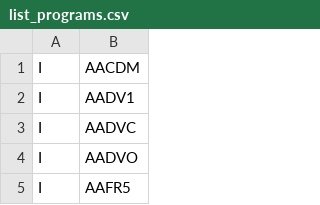
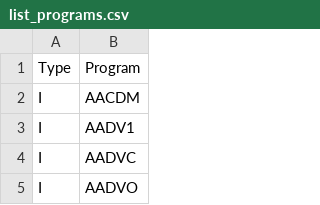
Before and after one commit to dcavey/Clustering, a CSV file: FindClusters/src/resources/list_programs.csv, drawn as a sheet; only a part is shown; the shorter side is filled out with more unchanged rows.

Commit message:
Put header etc. on files so no conflicts between programs

```diff
--- a/FindClusters/src/resources/list_programs.csv
+++ b/FindClusters/src/resources/list_programs.csv
@@ -1 +1,2 @@
+Type;Program
 I;AACDM
```
Also changed, not shown: 1 other file.
